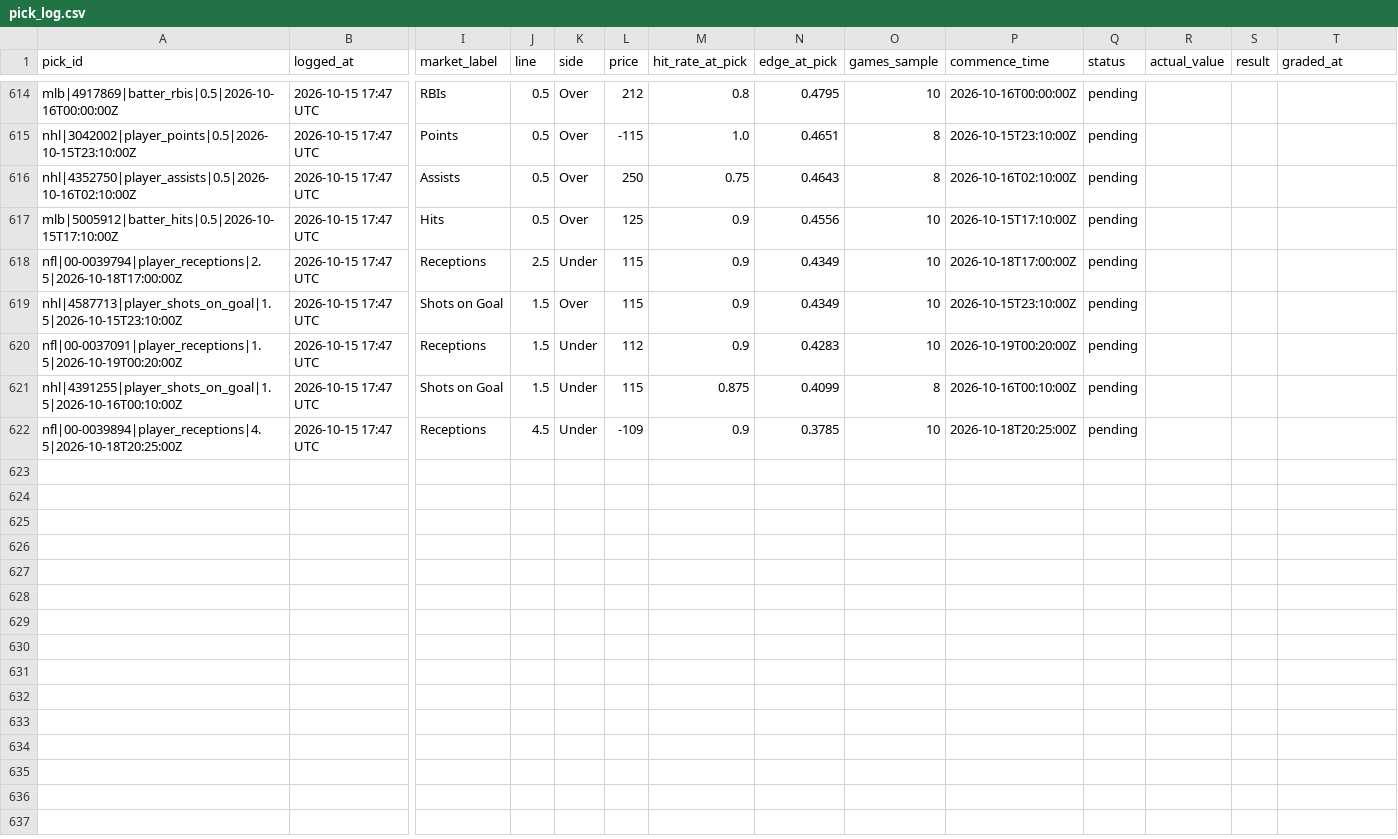
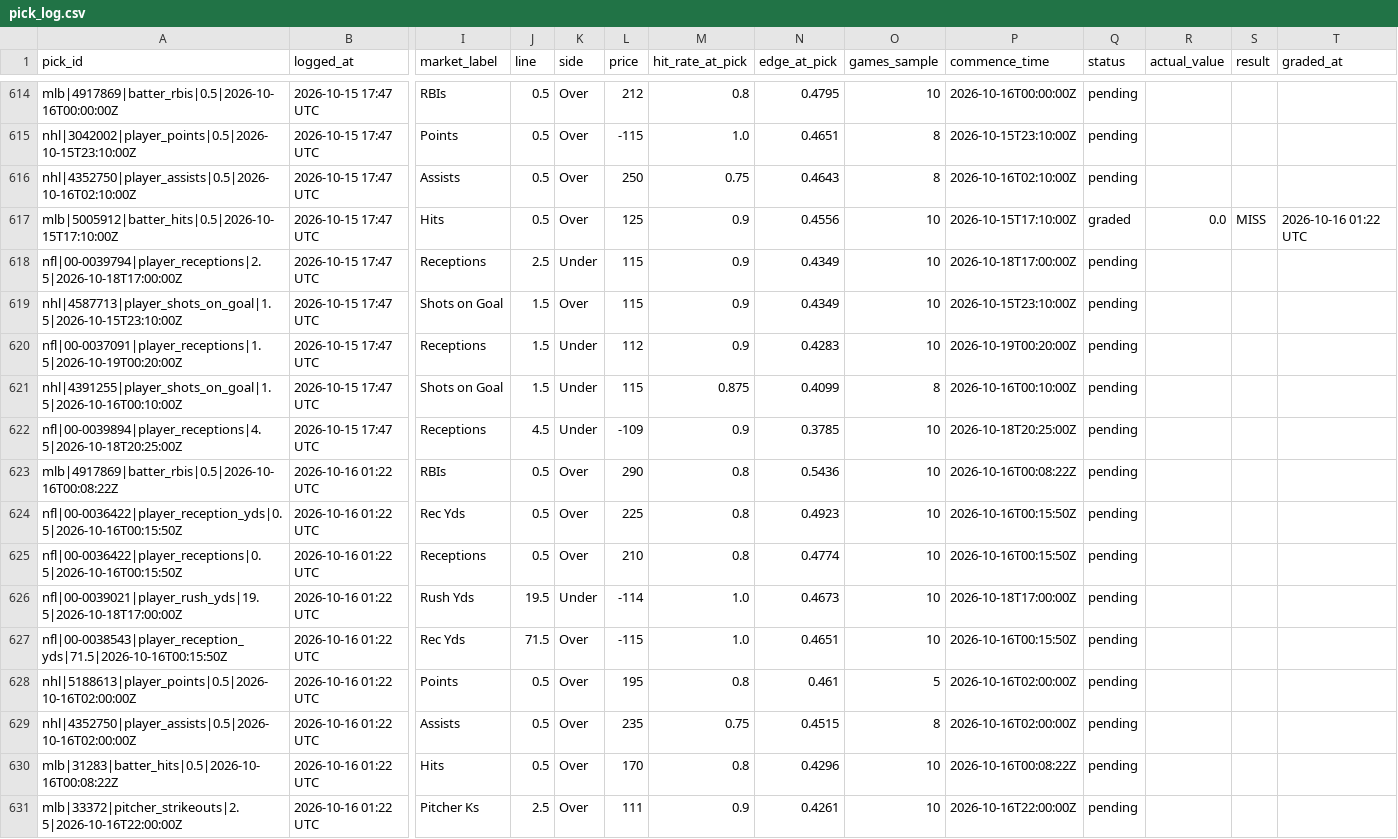
Before and after one commit to idhyanchand67/EdgeFinder, a CSV file: data/pick_log.csv, drawn as a sheet; only a part is shown, gaps mark what is left out; rows hold the shown columns only; the diff names each change by its address in the sheet, - before the commit and + after, or states it on an @@ line.

```diff
--- a/data/pick_log.csv
+++ b/data/pick_log.csv
-Q617 (status): pending
+Q617 (status): graded
-R617 (actual_value): (empty)
+R617 (actual_value): 0.0
-S617 (result): (empty)
+S617 (result): MISS
-T617 (graded_at): (empty)
+T617 (graded_at): 2026-10-16 01:22 UTC
+row 623: mlb|4917869|batter_rbis|0.5|2026-10-16T00:08:22Z | 2026-10-16 01:22 UTC | RBIs | 0.5 | Over | 290 | 0.8 | 0.5436 | 10 | 2026-10-16T00:08:22Z | pending
+row 624: nfl|00-0036422|player_reception_yds|0.5|2026-10-16T00:15:50Z | 2026-10-16 01:22 UTC | Rec Yds | 0.5 | Over | 225 | 0.8 | 0.4923 | 10 | 2026-10-16T00:15:50Z | pending
+row 625: nfl|00-0036422|player_receptions|0.5|2026-10-16T00:15:50Z | 2026-10-16 01:22 UTC | Receptions | 0.5 | Over | 210 | 0.8 | 0.4774 | 10 | 2026-10-16T00:15:50Z | pending
+row 626: nfl|00-0039021|player_rush_yds|19.5|2026-10-18T17:00:00Z | 2026-10-16 01:22 UTC | Rush Yds | 19.5 | Under | -114 | 1.0 | 0.4673 | 10 | 2026-10-18T17:00:00Z | pending
+row 627: nfl|00-0038543|player_reception_yds|71.5|2026-10-16T00:15:50Z | 2026-10-16 01:22 UTC | Rec Yds | 71.5 | Over | -115 | 1.0 | 0.4651 | 10 | 2026-10-16T00:15:50Z | pending
+row 628: nhl|5188613|player_points|0.5|2026-10-16T02:00:00Z | 2026-10-16 01:22 UTC | Points | 0.5 | Over | 195 | 0.8 | 0.461 | 5 | 2026-10-16T02:00:00Z | pending
+row 629: nhl|4352750|player_assists|0.5|2026-10-16T02:00:00Z | 2026-10-16 01:22 UTC | Assists | 0.5 | Over | 235 | 0.75 | 0.4515 | 8 | 2026-10-16T02:00:00Z | pending
+row 630: mlb|31283|batter_hits|0.5|2026-10-16T00:08:22Z | 2026-10-16 01:22 UTC | Hits | 0.5 | Over | 170 | 0.8 | 0.4296 | 10 | 2026-10-16T00:08:22Z | pending
+row 631: mlb|33372|pitcher_strikeouts|2.5|2026-10-16T22:00:00Z | 2026-10-16 01:22 UTC | Pitcher Ks | 2.5 | Over | 111 | 0.9 | 0.4261 | 10 | 2026-10-16T22:00:00Z | pending
```
